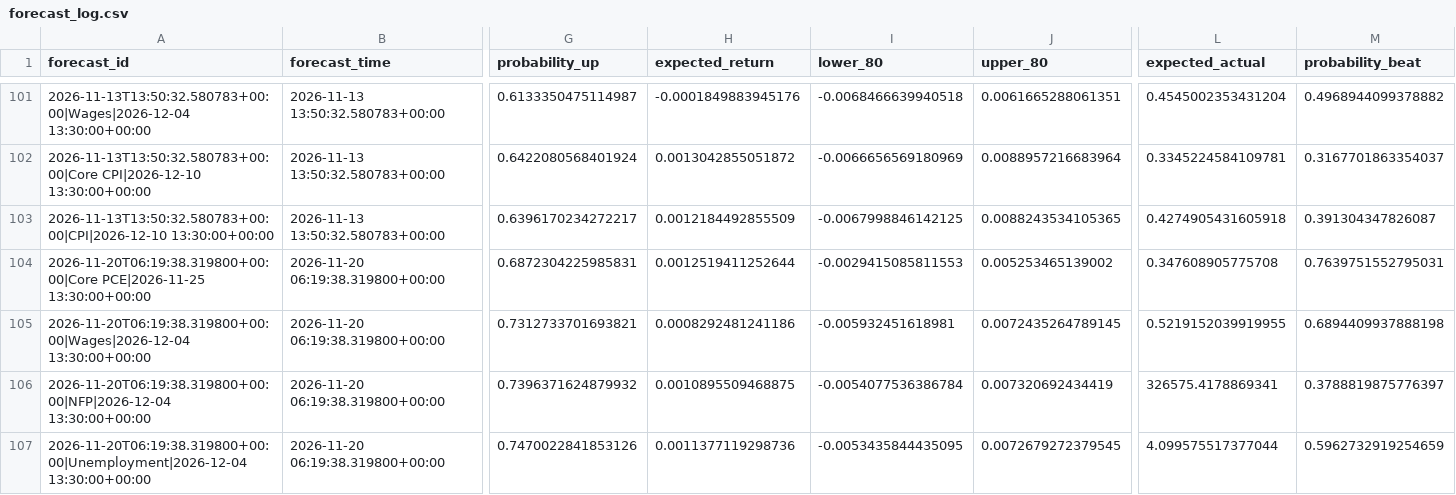
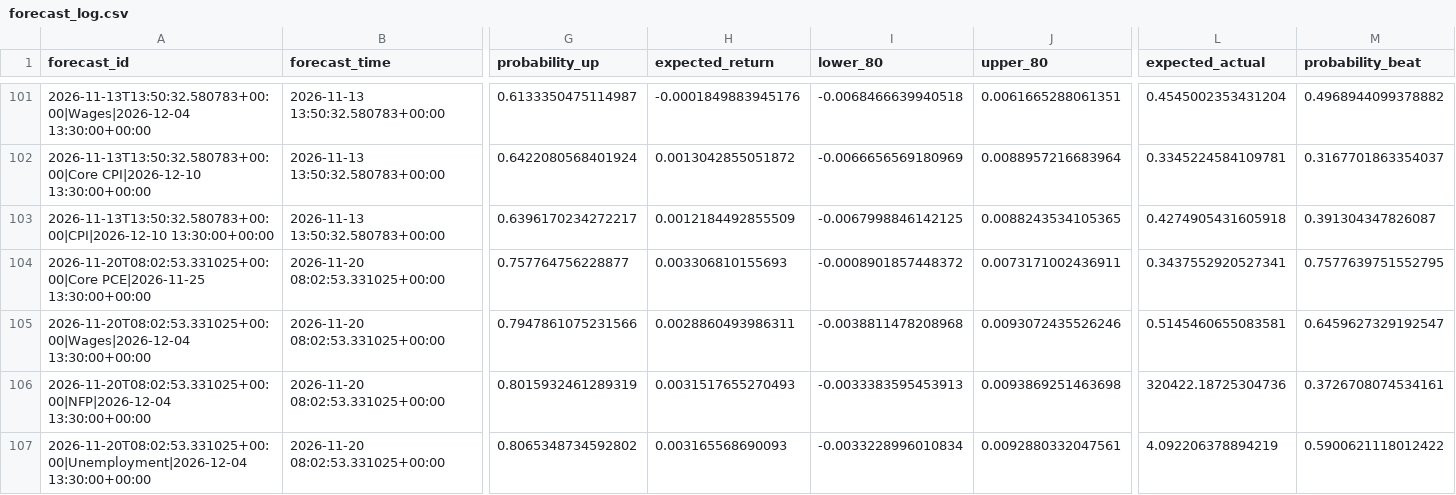
Before and after one commit to nkrabby/gold-news-model, a CSV file: outputs/forecast_log.csv, drawn as a sheet; only a part is shown, gaps mark what is left out; the diff covers the shown part only; the diff names each change by its address in the sheet, - before the commit and + after, or states it on an @@ line.

```diff
--- a/outputs/forecast_log.csv
+++ b/outputs/forecast_log.csv
-A104 (forecast_id): 2026-11-20T06:19:38.319800+00:00|Core PCE|2026-11-25 13:30:00+00:00
+A104 (forecast_id): 2026-11-20T08:02:53.331025+00:00|Core PCE|2026-11-25 13:30:00+00:00
-B104:B107 (forecast_time): 2026-11-20 06:19:38.319800+00:00
+B104:B107 (forecast_time): 2026-11-20 08:02:53.331025+00:00
-G104 (probability_up): 0.6872304225985831
+G104 (probability_up): 0.757764756228877
-H104 (expected_return): 0.0012519411252644
+H104 (expected_return): 0.003306810155693
-I104 (lower_80): -0.0029415085811553
+I104 (lower_80): -0.0008901857448372
-J104 (upper_80): 0.005253465139002
+J104 (upper_80): 0.0073171002436911
-L104 (expected_actual): 0.347608905775708
+L104 (expected_actual): 0.3437552920527341
-M104 (probability_beat): 0.7639751552795031
+M104 (probability_beat): 0.7577639751552795
-A105 (forecast_id): 2026-11-20T06:19:38.319800+00:00|Wages|2026-12-04 13:30:00+00:00
+A105 (forecast_id): 2026-11-20T08:02:53.331025+00:00|Wages|2026-12-04 13:30:00+00:00
-G105 (probability_up): 0.7312733701693821
+G105 (probability_up): 0.7947861075231566
-H105 (expected_return): 0.0008292481241186
+H105 (expected_return): 0.0028860493986311
-I105 (lower_80): -0.005932451618981
+I105 (lower_80): -0.0038811478208968
-J105 (upper_80): 0.0072435264789145
+J105 (upper_80): 0.0093072435526246
-L105 (expected_actual): 0.5219152039919955
+L105 (expected_actual): 0.5145460655083581
-M105 (probability_beat): 0.6894409937888198
+M105 (probability_beat): 0.6459627329192547
-A106 (forecast_id): 2026-11-20T06:19:38.319800+00:00|NFP|2026-12-04 13:30:00+00:00
+A106 (forecast_id): 2026-11-20T08:02:53.331025+00:00|NFP|2026-12-04 13:30:00+00:00
-G106 (probability_up): 0.7396371624879932
+G106 (probability_up): 0.8015932461289319
-H106 (expected_return): 0.0010895509468875
+H106 (expected_return): 0.0031517655270493
-I106 (lower_80): -0.0054077536386784
+I106 (lower_80): -0.0033383595453913
-J106 (upper_80): 0.007320692434419
+J106 (upper_80): 0.0093869251463698
-L106 (expected_actual): 326575.4178869341
+L106 (expected_actual): 320422.18725304736
-M106 (probability_beat): 0.3788819875776397
+M106 (probability_beat): 0.3726708074534161
-A107 (forecast_id): 2026-11-20T06:19:38.319800+00:00|Unemployment|2026-12-04 13:30:00+00:00
+A107 (forecast_id): 2026-11-20T08:02:53.331025+00:00|Unemployment|2026-12-04 13:30:00+00:00
-G107 (probability_up): 0.7470022841853126
+G107 (probability_up): 0.8065348734592802
-H107 (expected_return): 0.0011377119298736
+H107 (expected_return): 0.003165568690093
-I107 (lower_80): -0.0053435844435095
+I107 (lower_80): -0.0033228996010834
-J107 (upper_80): 0.0072679272379545
+J107 (upper_80): 0.0092880332047561
-L107 (expected_actual): 4.099575517377044
+L107 (expected_actual): 4.092206378894219
-M107 (probability_beat): 0.5962732919254659
+M107 (probability_beat): 0.5900621118012422
```
Also changed, not shown: 73 edited cells elsewhere in this file, 2 other files.
